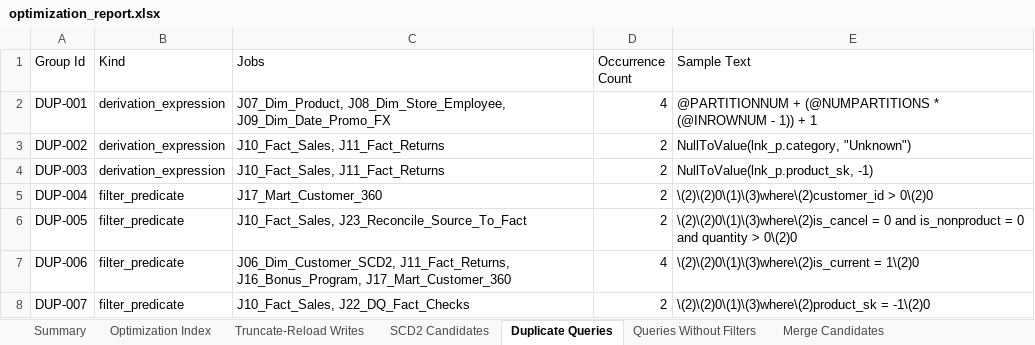
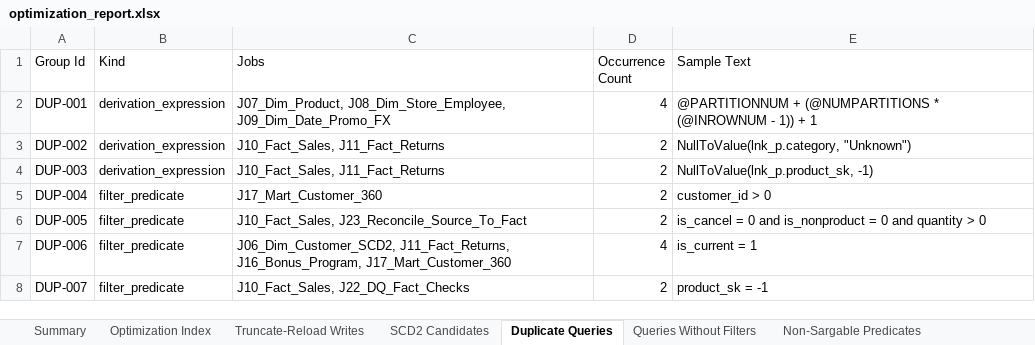
Before and after one commit to rwforest/Retail-Store-Data-Modeling-and-Analysis-using-DataStage, an Excel workbook: migration/analysis/optimization_report.xlsx, sheet Duplicate Queries, drawn as a sheet; values as stored, in another font and other column widths than the file's, no borders; the diff names each change by its address in the sheet, - before the commit and + after, or states it on an @@ line.

```diff
--- a/migration/analysis/optimization_report.xlsx (sheet Duplicate Queries)
+++ b/migration/analysis/optimization_report.xlsx (sheet Duplicate Queries)
+sheet tab: Non-Sargable Predicates
-E5 (Sample Text): \(2)\(2)0\(1)\(3)where\(2)customer_id > 0\(2)0
+E5 (Sample Text): customer_id > 0
-E6 (Sample Text): \(2)\(2)0\(1)\(3)where\(2)is_cancel = 0 and is_nonproduct = 0 and quantity > 0\(2)0
+E6 (Sample Text): is_cancel = 0 and is_nonproduct = 0 and quantity > 0
-E7 (Sample Text): \(2)\(2)0\(1)\(3)where\(2)is_current = 1\(2)0
+E7 (Sample Text): is_current = 1
-E8 (Sample Text): \(2)\(2)0\(1)\(3)where\(2)product_sk = -1\(2)0
+E8 (Sample Text): product_sk = -1
```
Also changed, not shown: sheet Summary, sheet Optimization Index, other sheet tabs, 5 other files.
